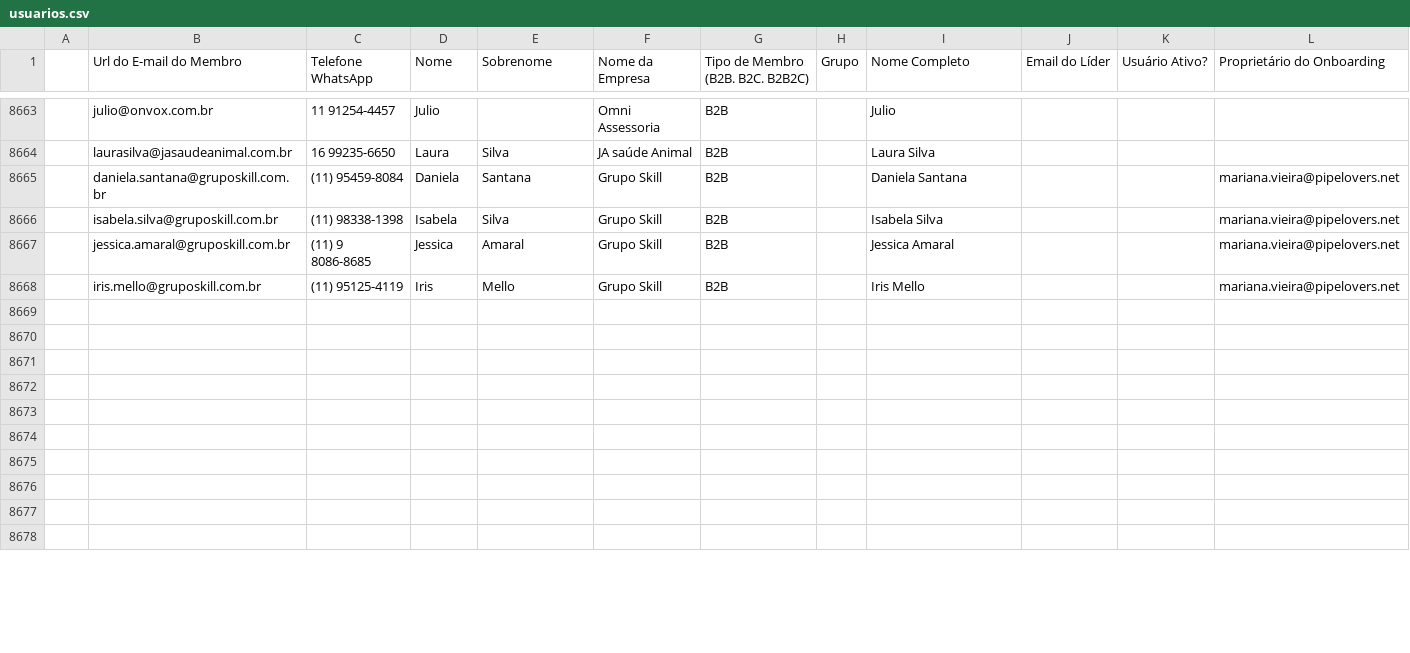
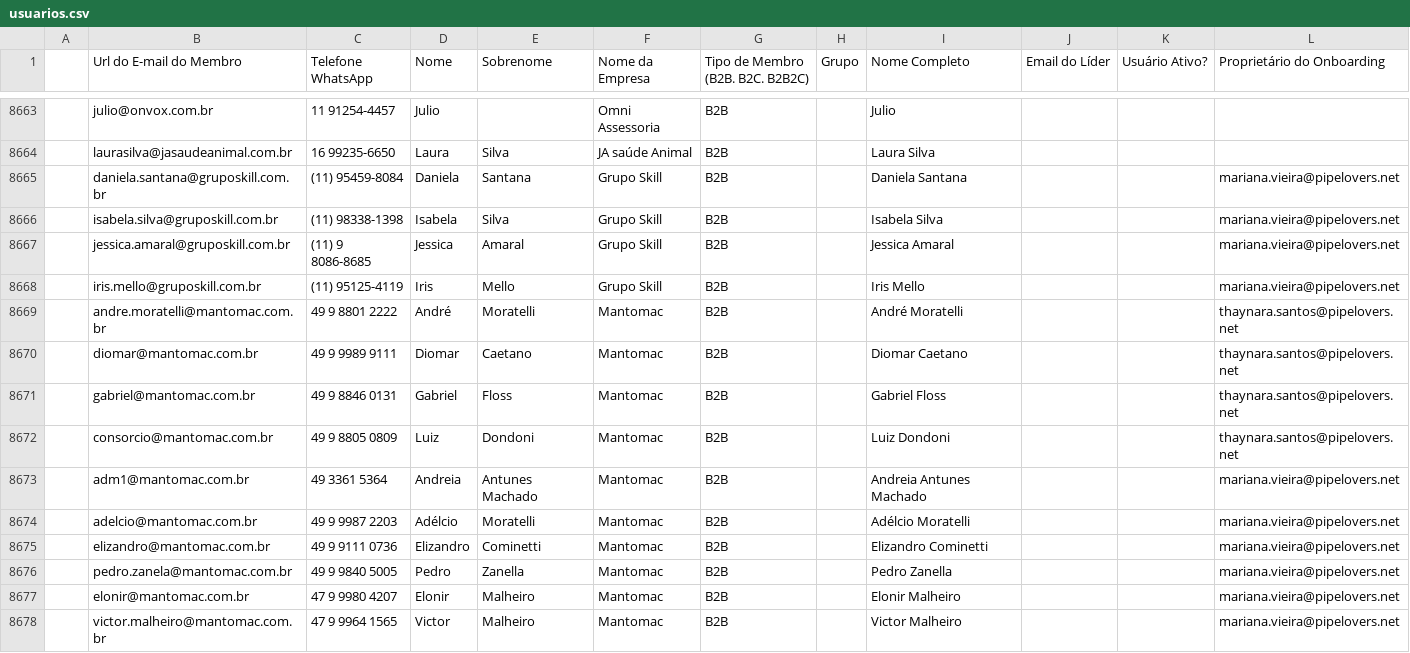
Before and after one commit to guiweissbock-cpu/pipelovers-engajamento, a CSV file: usuarios.csv, drawn as a sheet; only a part is shown, gaps mark what is left out; the diff covers the shown part only.

```diff
--- a/usuarios.csv
+++ b/usuarios.csv
@@ -8669,11 +8669,11 @@
 ,iris.mello@gruposkill.com.br,(11) 95125-4119,Iris ,Mello,Grupo Skill,B2B,,Iris  Mello,,,mariana.vieira@pipelovers.net
-,,,,,,,, ,,,
-,,,,,,,, ,,,
-,,,,,,,, ,,,
-,,,,,,,, ,,,
-,,,,,,,, ,,,
-,,,,,,,, ,,,
-,,,,,,,, ,,,
-,,,,,,,, ,,,
-,,,,,,,, ,,,
-,,,,,,,, ,,,
+,andre.moratelli@mantomac.com.br,49 9 8801 2222,André,Moratelli,Mantomac,B2B,,André Moratelli,,,thaynara.santos@pipelovers.net
+,diomar@mantomac.com.br,49 9 9989 9111,Diomar ,Caetano,Mantomac,B2B,,Diomar  Caetano,,,thaynara.santos@pipelovers.net
+,gabriel@mantomac.com.br,49 9 8846 0131,Gabriel,Floss,Mantomac,B2B,,Gabriel Floss,,,thaynara.santos@pipelovers.net
+,consorcio@mantomac.com.br,49 9 8805 0809,Luiz,Dondoni,Mantomac,B2B,,Luiz Dondoni,,,thaynara.santos@pipelovers.net
+,adm1@mantomac.com.br,49 3361 5364,Andreia,Antunes Machado,Mantomac,B2B,,Andreia Antunes Machado,,,mariana.vieira@pipelovers.net
+,adelcio@mantomac.com.br,49 9 9987 2203,Adélcio,Moratelli,Mantomac,B2B,,Adélcio Moratelli,,,mariana.vieira@pipelovers.net
+,elizandro@mantomac.com.br,49 9 9111 0736,Elizandro ,Cominetti,Mantomac,B2B,,Elizandro  Cominetti,,,mariana.vieira@pipelovers.net
+,pedro.zanela@mantomac.com.br,49 9 9840 5005,Pedro,Zanella,Mantomac,B2B,,Pedro Zanella,,,mariana.vieira@pipelovers.net
+,elonir@mantomac.com.br,47 9 9980 4207,Elonir,Malheiro,Mantomac,B2B,,Elonir Malheiro,,,mariana.vieira@pipelovers.net
+,victor.malheiro@mantomac.com.br,47 9 9964 1565,Victor ,Malheiro,Mantomac,B2B,,Victor  Malheiro,,,mariana.vieira@pipelovers.net
```
Also changed, not shown: 4 added rows and 81 edited cells elsewhere in this file, clientes.csv, nao_iniciou.csv, 2 other files.
